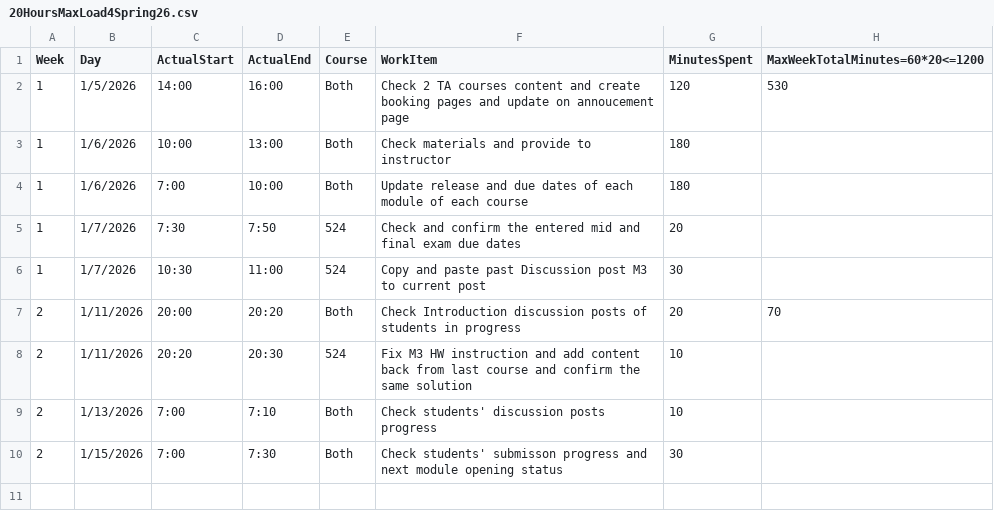
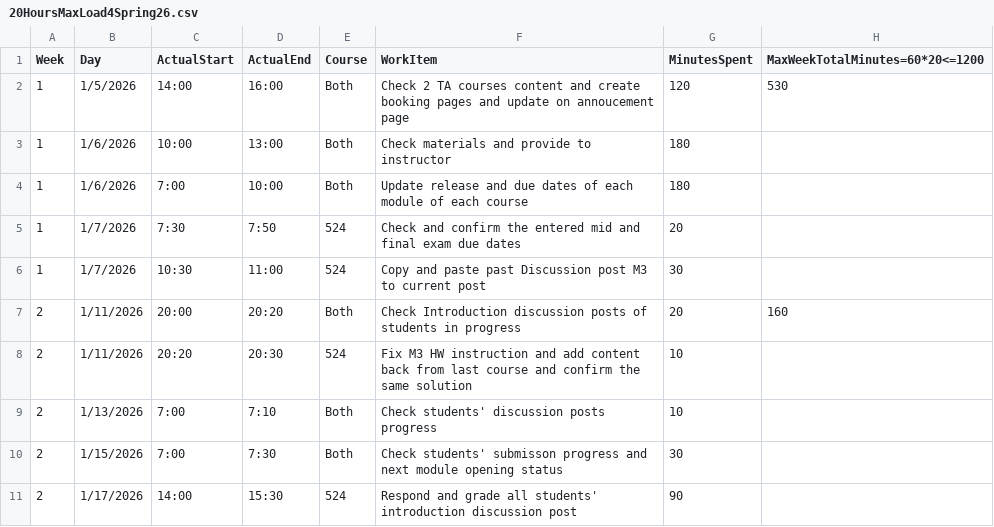
Before and after one commit to mutingma123/2026SpringTAHoursLoad, a CSV file: 20HoursMaxLoad4Spring26.csv, drawn as a sheet.

Commit message:
[2-160] Update TA hours CSV to correct minutes spent for discussion posts and add grading entry

```diff
--- a/20HoursMaxLoad4Spring26.csv
+++ b/20HoursMaxLoad4Spring26.csv
@@ -6,3 +6,3 @@
 1,1/7/2026,10:30,11:00,524,Copy and paste past Discussion post M3 to current post,30,
-2,1/11/2026,20:00,20:20,Both,Check Introduction discussion posts of students in progress,20,70
+2,1/11/2026,20:00,20:20,Both,Check Introduction discussion posts of students in progress,20,160
 2,1/11/2026,20:20,20:30,524,Fix M3 HW instruction and add content back from last course and confirm the same solution,10,
@@ -10 +10,2 @@
 2,1/15/2026,7:00,7:30,Both,Check students' submisson progress and next module opening status,30,
+2,1/17/2026,14:00,15:30,524,Respond and grade all students' introduction discussion post,90,
```
